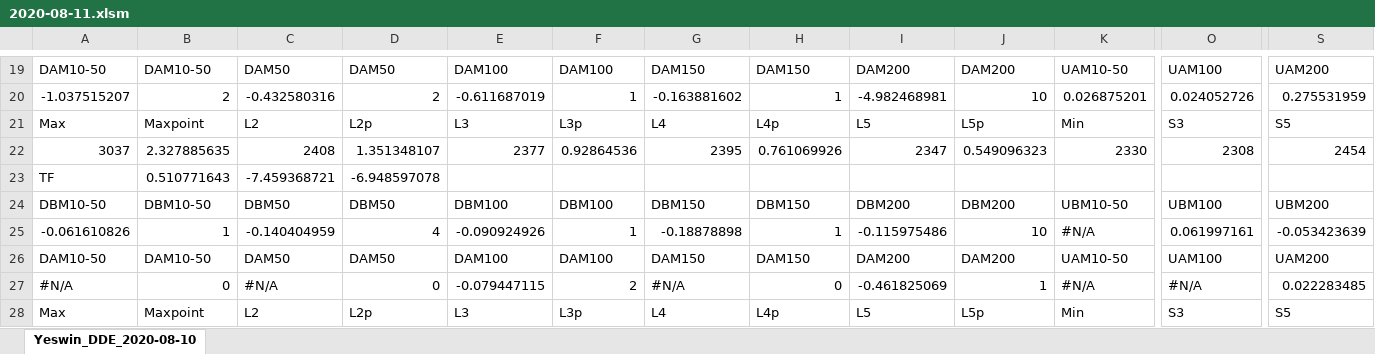
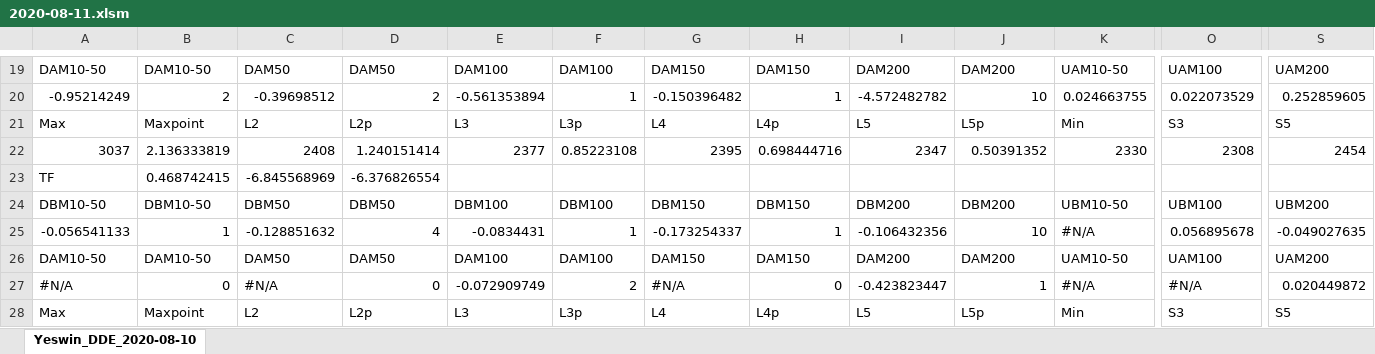
Before and after one commit to mydebian/dde, an Excel workbook: 2020-08-11.xlsm, sheet Yeswin_DDE_2020-08-10, drawn as a sheet; only a part is shown, gaps mark what is left out; values as stored, in another font and other column widths than the file's, no cell formats; conditional formats not drawn; removed rows and columns are numbered as before the commit, all else as after; rows hold the shown columns only; the diff covers the shown part only; the diff names each change by its address in the sheet, - before the commit and + after, or states it on an @@ line.

```diff
--- a/2020-08-11.xlsm (sheet Yeswin_DDE_2020-08-10)
+++ b/2020-08-11.xlsm (sheet Yeswin_DDE_2020-08-10)
-A20: -1.037515207
+A20: -0.95214249
-C20: -0.432580316
+C20: -0.39698512
-E20: -0.611687019
+E20: -0.561353894
-G20: -0.163881602
+G20: -0.150396482
-I20: -4.982468981
+I20: -4.572482782
-K20: 0.026875201
+K20: 0.024663755
-O20: 0.024052726
+O20: 0.022073529
-S20: 0.275531959
+S20: 0.252859605
-B22: 2.327885635
+B22: 2.136333819
-D22: 1.351348107
+D22: 1.240151414
-F22: 0.92864536
+F22: 0.85223108
-H22: 0.761069926
+H22: 0.698444716
-J22: 0.549096323
+J22: 0.50391352
-row 23: TF | 0.510771643 | -7.459368721 | -6.948597078
+row 23: TF | 0.468742415 | -6.845568969 | -6.376826554
-A25: -0.061610826
+A25: -0.056541133
-C25: -0.140404959
+C25: -0.128851632
-E25: -0.090924926
+E25: -0.0834431
-G25: -0.18878898
+G25: -0.173254337
-I25: -0.115975486
+I25: -0.106432356
-O25: 0.061997161
+O25: 0.056895678
-S25: -0.053423639
+S25: -0.049027635
-E27: -0.079447115
+E27: -0.072909749
-I27: -0.461825069
+I27: -0.423823447
-S27: 0.022283485
+S27: 0.020449872
```
Also changed, not shown: 2 added rows, 2 removed rows and 362 edited cells elsewhere in this sheet, cell formats, formulas that keep their value.
